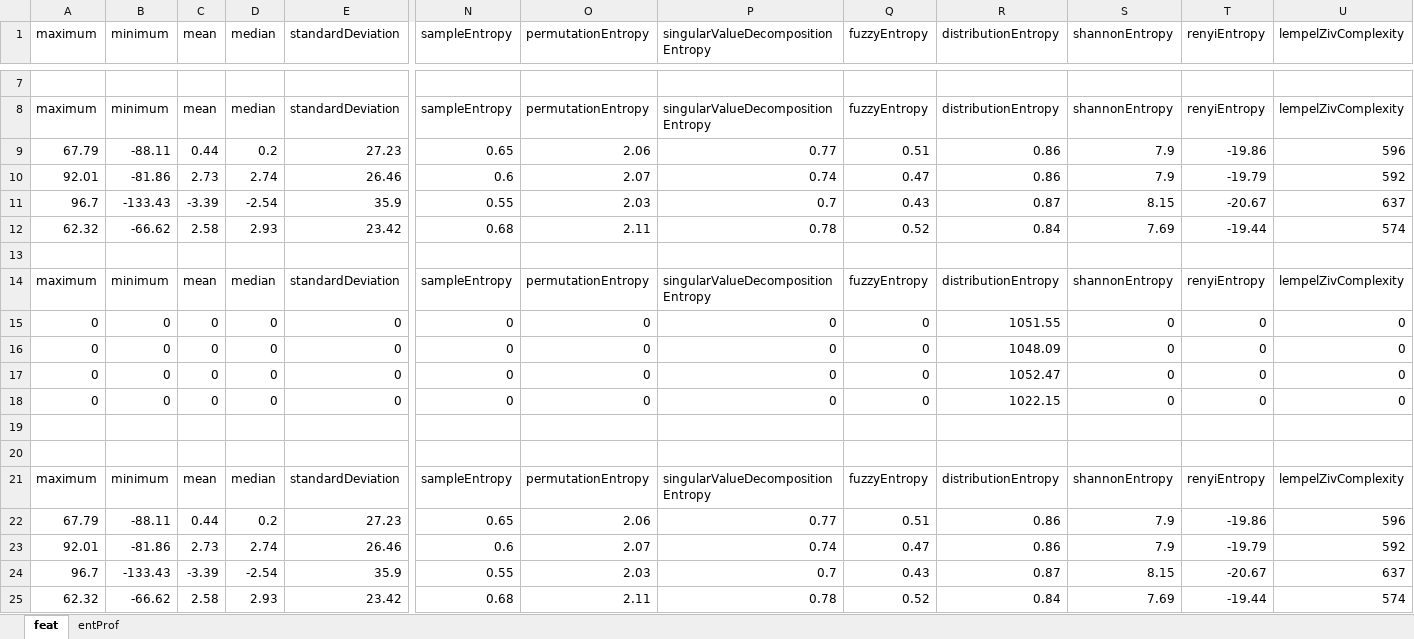
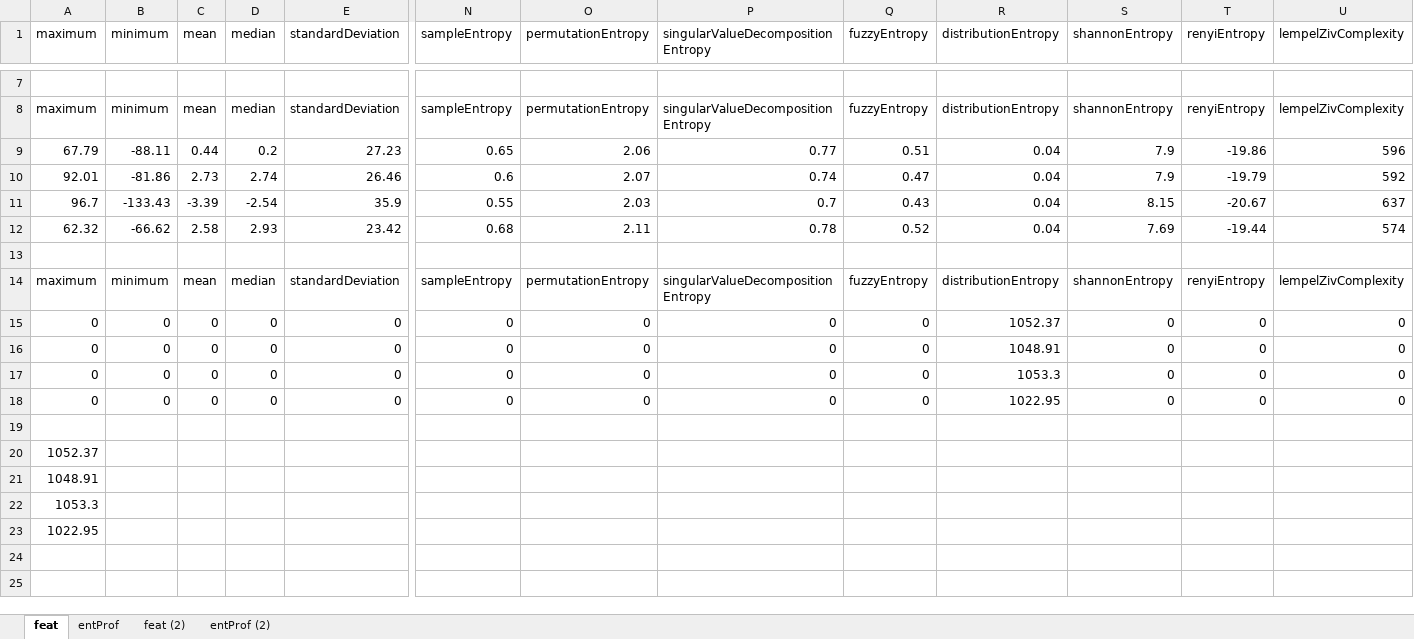
Before and after one commit to WWM-EMRAN/DIHC_FeatureManager, an Excel workbook: Feature_Comparison.xlsx, sheet feat, drawn as a sheet; only a part is shown, gaps mark what is left out; values as stored, in another font and other column widths than the file's, no borders; removed rows and columns are numbered as before the commit, all else as after; rows hold the shown columns only; the diff names each change by its address in the sheet, - before the commit and + after, or states it on an @@ line.

```diff
--- a/Feature_Comparison.xlsx (sheet feat)
+++ b/Feature_Comparison.xlsx (sheet feat)
+sheet tab: feat (2)
+sheet tab: entProf (2)
-R9:R10 (distributionEntropy): 0.86
+R9:R10 (distributionEntropy): 0.04
-R11 (distributionEntropy): 0.87
+R11 (distributionEntropy): 0.04
-R12 (distributionEntropy): 0.84
+R12 (distributionEntropy): 0.04
-R15 (distributionEntropy): 1051.55
+R15 (distributionEntropy): 1052.37
-R16 (distributionEntropy): 1048.09
+R16 (distributionEntropy): 1048.91
-R17 (distributionEntropy): 1052.47
+R17 (distributionEntropy): 1053.3
-R18 (distributionEntropy): 1022.15
+R18 (distributionEntropy): 1022.95
-A20 (maximum): (empty)
+A20 (maximum): 1052.37
-row 21: maximum | minimum | mean | median | standardDeviation | sampleEntropy | permutationEntropy | singularValueDecompositionEntropy | fuzzyEntropy | distributionEntropy | shannonEntropy | renyiEntropy | lempelZivComplexity
-row 22: 67.79 | -88.11 | 0.44 | 0.2 | 27.23 | 0.65 | 2.06 | 0.77 | 0.51 | 0.86 | 7.9 | -19.86 | 596
-row 23: 92.01 | -81.86 | 2.73 | 2.74 | 26.46 | 0.6 | 2.07 | 0.74 | 0.47 | 0.86 | 7.9 | -19.79 | 592
-row 24: 96.7 | -133.43 | -3.39 | -2.54 | 35.9 | 0.55 | 2.03 | 0.7 | 0.43 | 0.87 | 8.15 | -20.67 | 637
-row 25: 62.32 | -66.62 | 2.58 | 2.93 | 23.42 | 0.68 | 2.11 | 0.78 | 0.52 | 0.84 | 7.69 | -19.44 | 574
+row 21: 1048.91
+row 22: 1053.3
+row 23: 1022.95
```
Also changed, not shown: 19 other files.
